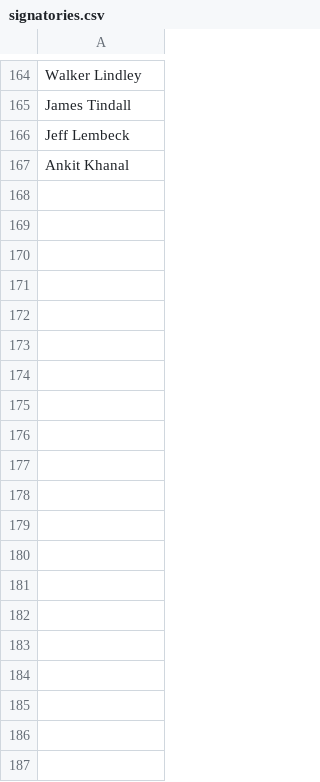
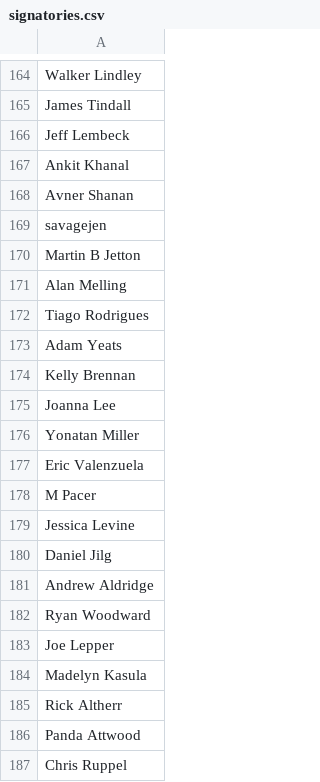
Before and after one commit to CoralineAda/postmeritocracy, a CSV file: static/signatories.csv, drawn as a sheet; only a part is shown, gaps mark what is left out; the diff covers the shown part only.

Commit message:
Update signatories

```diff
--- a/static/signatories.csv
+++ b/static/signatories.csv
@@ -167 +167,21 @@ Jeff Lembeck,
 Ankit Khanal,
+Avner Shanan,
+savagejen,
+Martin B Jetton,
+Alan Melling,
+Tiago Rodrigues,
+Adam Yeats,
+Kelly Brennan,
+Joanna Lee,
+Yonatan Miller,
+Eric Valenzuela,
+M Pacer,
+Jessica Levine,
+Daniel Jilg,
+Andrew Aldridge,
+Ryan Woodward,
+Joe Lepper,
+Madelyn Kasula,
+Rick Altherr,
+Panda Attwood,
+Chris Ruppel,
```
Also changed, not shown: 21 added rows elsewhere in this file.
